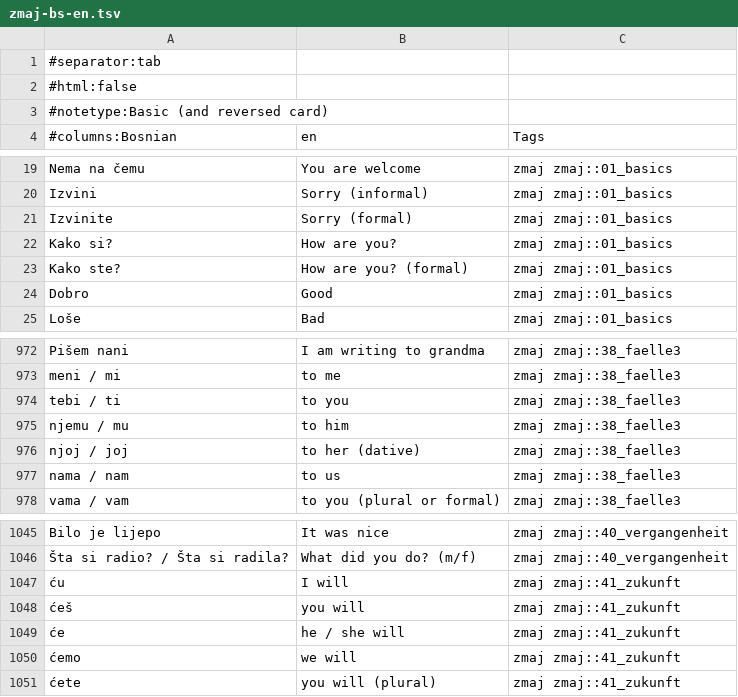
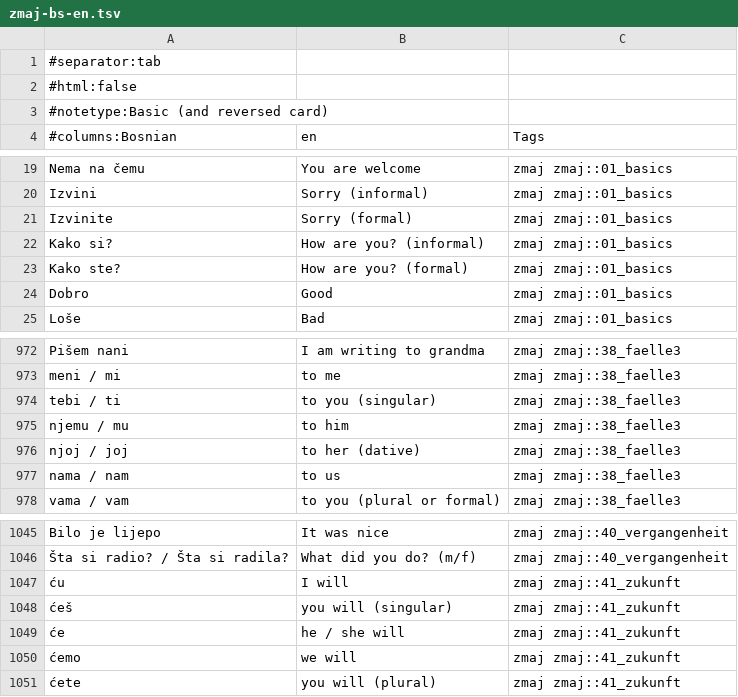
Before and after one commit to zmaj-lernapp/zmaj, a TSV file: data/anki/zmaj-bs-en.tsv, drawn as a sheet; only a part is shown, gaps mark what is left out.

```diff
--- a/data/anki/zmaj-bs-en.tsv
+++ b/data/anki/zmaj-bs-en.tsv
@@ -21,3 +21,3 @@ Izvini	Sorry (informal)	zmaj zmaj::01_basics
 Izvinite	Sorry (formal)	zmaj zmaj::01_basics
-Kako si?	How are you?	zmaj zmaj::01_basics
+Kako si?	How are you? (informal)	zmaj zmaj::01_basics
 Kako ste?	How are you? (formal)	zmaj zmaj::01_basics
@@ -973,3 +973,3 @@ Pišem nani	I am writing to grandma	zmaj zmaj::38_faelle3
 meni / mi	to me	zmaj zmaj::38_faelle3
-tebi / ti	to you	zmaj zmaj::38_faelle3
+tebi / ti	to you (singular)	zmaj zmaj::38_faelle3
 njemu / mu	to him	zmaj zmaj::38_faelle3
@@ -1047,3 +1047,3 @@ Bilo je lijepo	It was nice	zmaj zmaj::40_vergangenheit
 ću	I will	zmaj zmaj::41_zukunft
-ćeš	you will	zmaj zmaj::41_zukunft
+ćeš	you will (singular)	zmaj zmaj::41_zukunft
 će	he / she will	zmaj zmaj::41_zukunft
```
Also changed, not shown: data/anki/zmaj-bs-fr.tsv, data/anki/zmaj-bs-nl.tsv, 24 other files.
